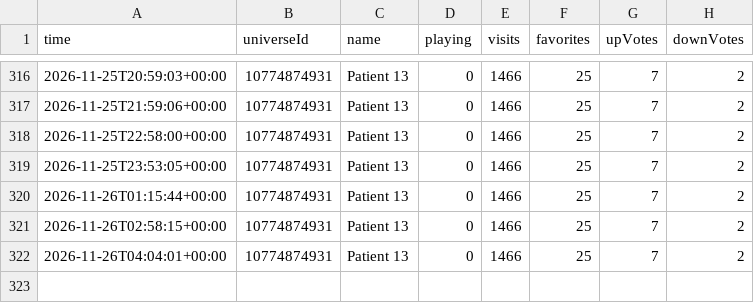
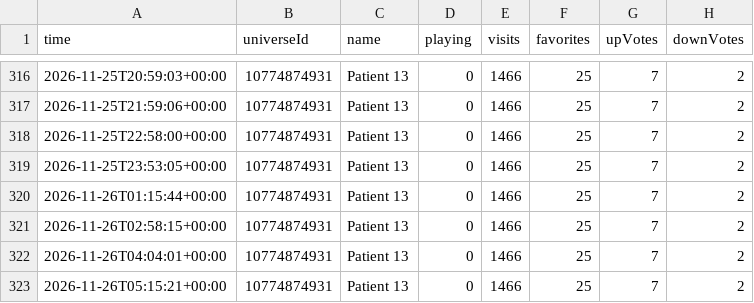
Before and after one commit to kebabsipuli/patient13-videos, a CSV file: data/p13_history.csv, drawn as a sheet; only a part is shown, gaps mark what is left out.

```diff
--- a/data/p13_history.csv
+++ b/data/p13_history.csv
@@ -322 +322,2 @@ time,universeId,name,playing,visits,favorites,upVotes,downVotes
 2026-11-26T04:04:01+00:00,10774874931,Patient 13,0,1466,25,7,2
+2026-11-26T05:15:21+00:00,10774874931,Patient 13,0,1466,25,7,2
```
Also changed, not shown: data/competitors.csv.
